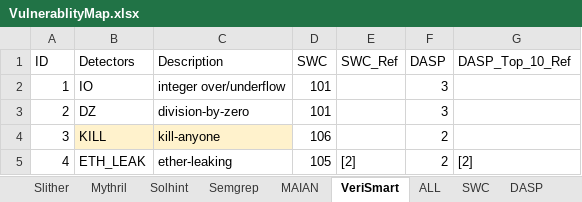
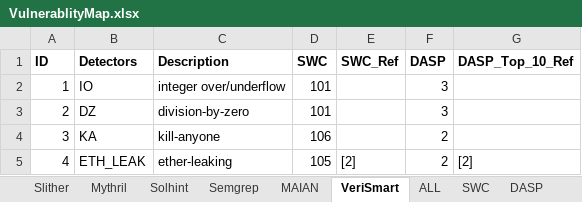
Before and after one commit to MultiTagging/MultiTagging_Refiner_Demo, an Excel workbook: Mapping/VulnerablityMap.xlsx, sheet VeriSmart, drawn as a sheet; values as stored, in another font and other column widths than the file's, no borders; the diff names each change by its address in the sheet, - before the commit and + after, or states it on an @@ line.

```diff
--- a/Mapping/VulnerablityMap.xlsx (sheet VeriSmart)
+++ b/Mapping/VulnerablityMap.xlsx (sheet VeriSmart)
-A1:G1 bold: off
+A1:G1 bold: on
-B4 (Detectors): KILL
+B4 (Detectors): KA
-B4:C4 fill: #FFF2CC
+B4:C4 fill: none
```
Also changed, not shown: sheet Slither, sheet Semgrep, sheet Solhint, sheet ALL, sheet MAIAN, sheet Mythril, 50 other files.
